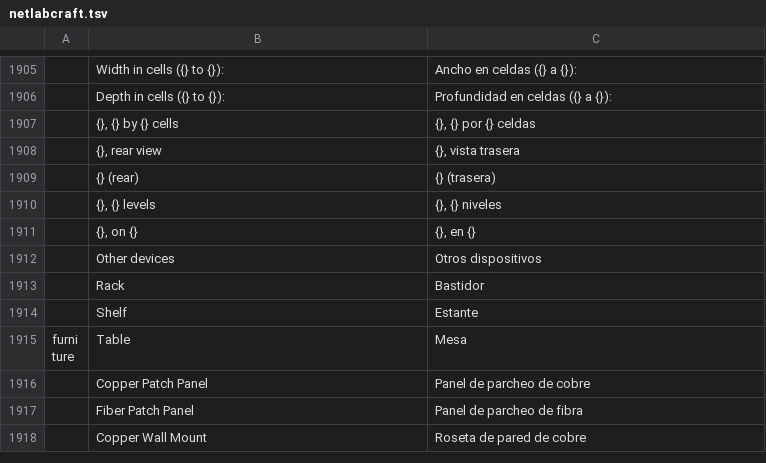
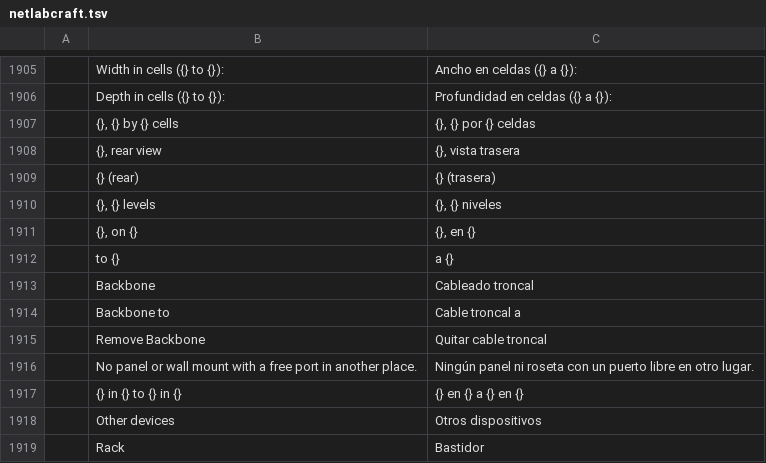
Before and after one commit to ayozetr/netlabcraft, a TSV file: locales/es/netlabcraft.tsv, drawn as a sheet; only a part is shown, gaps mark what is left out; the shorter side is filled out with more unchanged rows; the diff names each change by its address in the sheet, - before the commit and + after, or states it on an @@ line.

```diff
--- a/locales/es/netlabcraft.tsv
+++ b/locales/es/netlabcraft.tsv
+row 1912:  | to {} | a {}
+row 1913:  | Backbone | Cableado troncal
+row 1914:  | Backbone to | Cable troncal a
+row 1915:  | Remove Backbone | Quitar cable troncal
+row 1916:  | No panel or wall mount with a free port in another place. | Ningún panel ni roseta con un puerto libre en otro lugar.
+row 1917:  | {} in {} to {} in {} | {} en {} a {} en {}
```
Also changed, not shown: locales/de/netlabcraft.tsv, locales/fr/netlabcraft.tsv, 19 other files.
